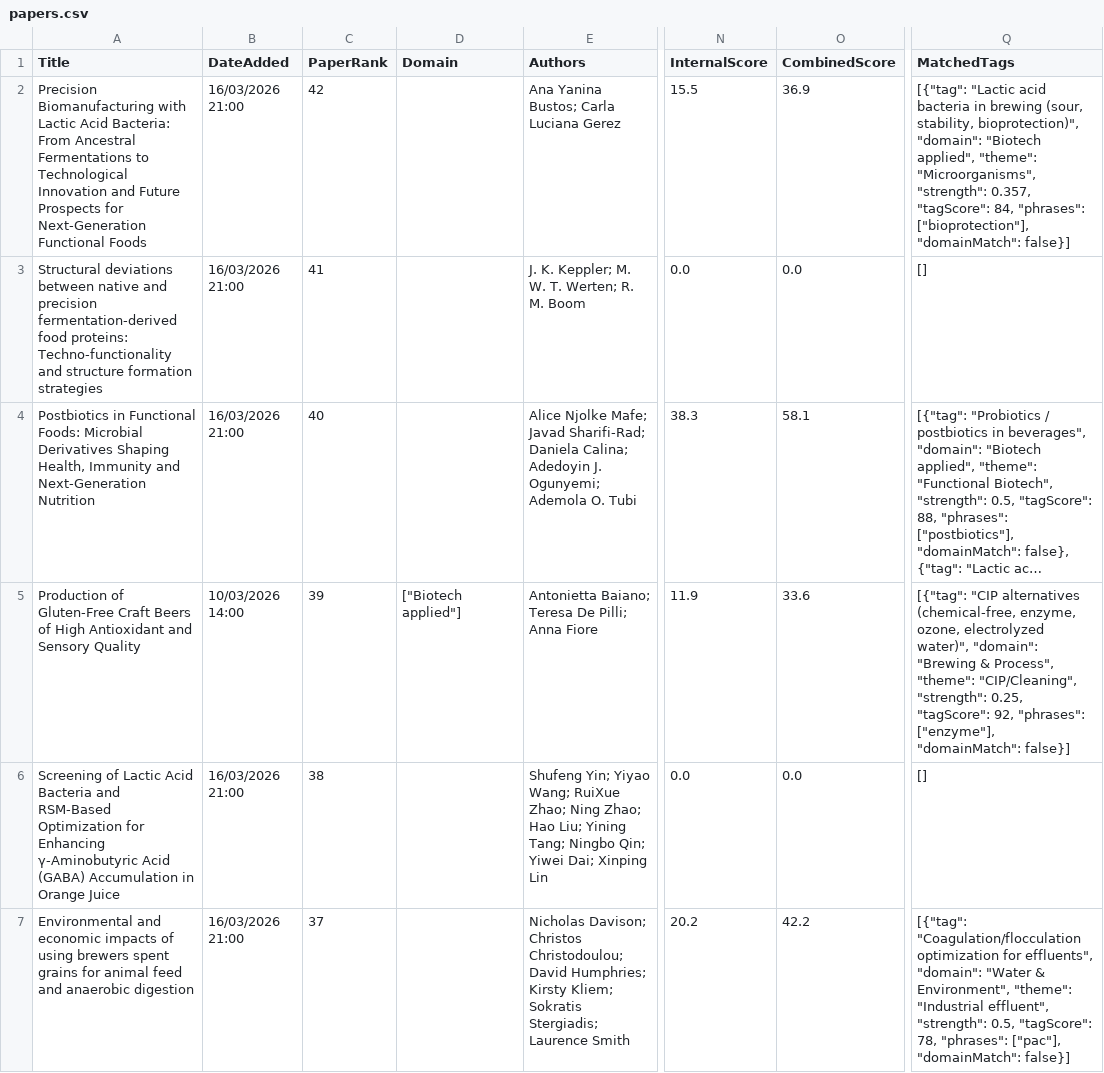
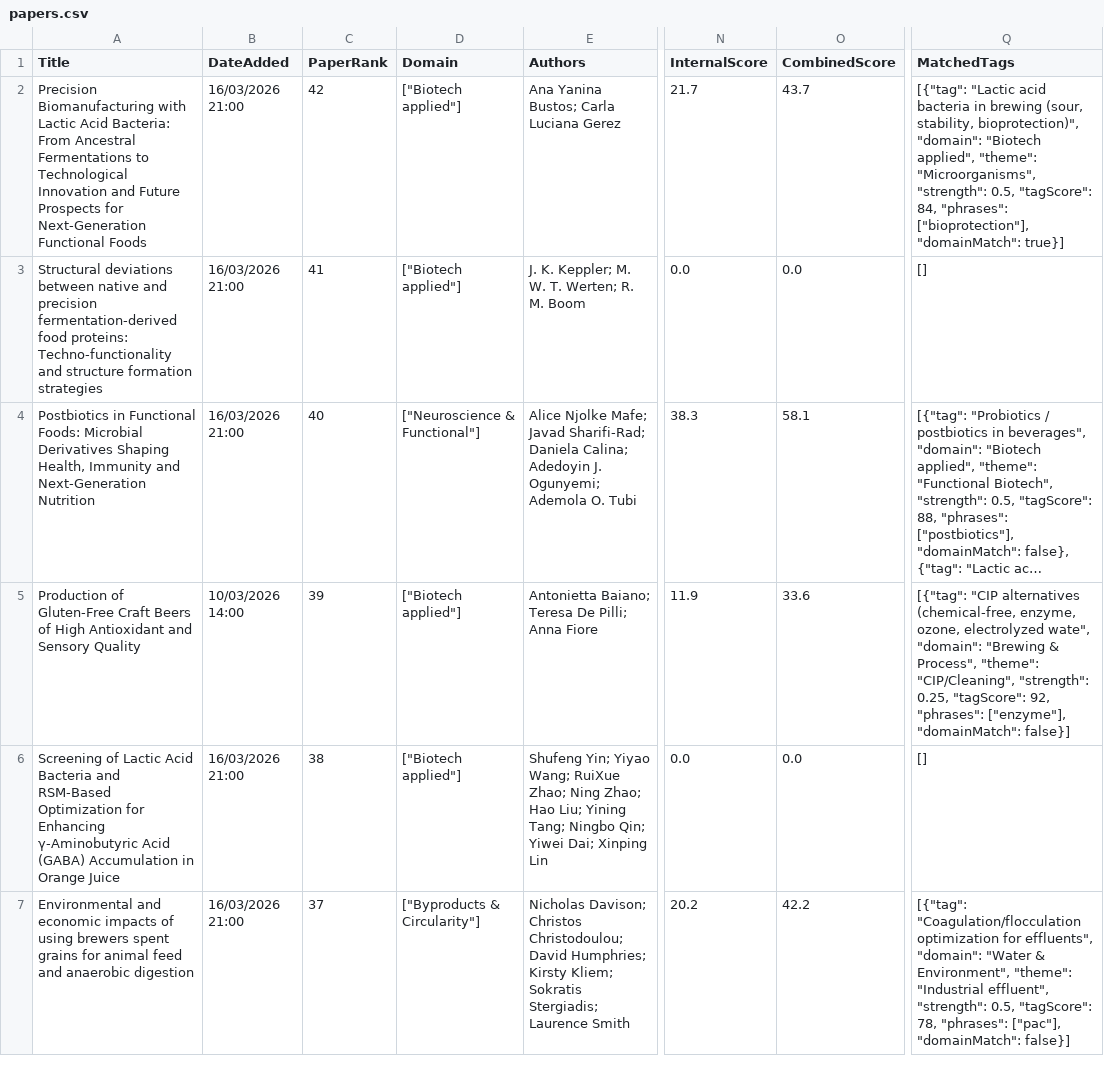
Before and after one commit to JavierAldea/papers, a CSV file: papers.csv, drawn as a sheet; only a part is shown, gaps mark what is left out; long unchanged cells end in …; the diff covers the shown part only; the diff names each change by its address in the sheet, - before the commit and + after, or states it on an @@ line.

Commit message:
CSV actualizado con nombres completos y scores

```diff
--- a/papers.csv
+++ b/papers.csv
-D2:D3 (Domain): (empty)
+D2:D3 (Domain): ["Biotech applied"]
-N2 (InternalScore): 15.5
+N2 (InternalScore): 21.7
-O2 (CombinedScore): 36.9
+O2 (CombinedScore): 43.7
-Q2 (MatchedTags): …"Microorganisms", "strength": 0.357, "tagScore": 84, "phrases": ["bioprotection"], "domainMatch": false}]
+Q2 (MatchedTags): …"Microorganisms", "strength": 0.5, "tagScore": 84, "phrases": ["bioprotection"], "domainMatch": true}]
-D4 (Domain): (empty)
+D4 (Domain): ["Neuroscience & Functional"]
-Q5 (MatchedTags): …ozone, electrolyzed water)", "domain": "Brewing…
+Q5 (MatchedTags): …ozone, electrolyzed wate", "domain": "Brewing…
-D6 (Domain): (empty)
+D6 (Domain): ["Biotech applied"]
-D7 (Domain): (empty)
+D7 (Domain): ["Byproducts & Circularity"]
```
Also changed, not shown: 46 edited cells elsewhere in this file, 3 other files.
